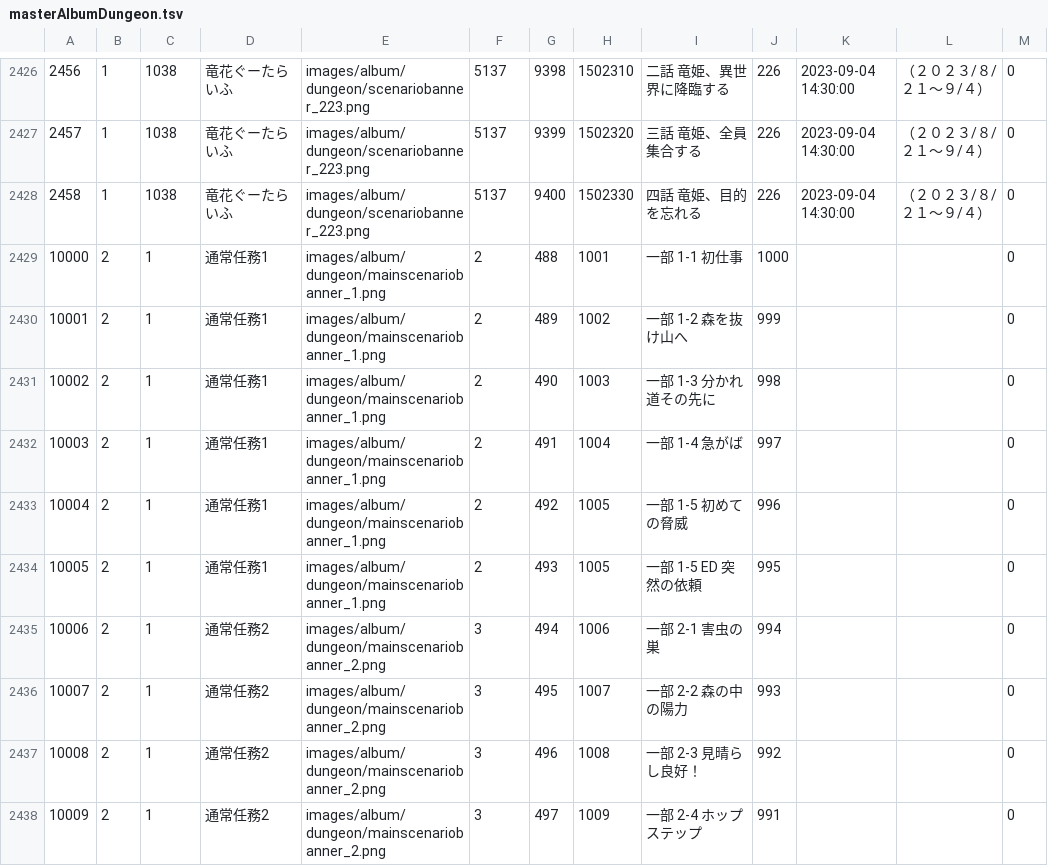
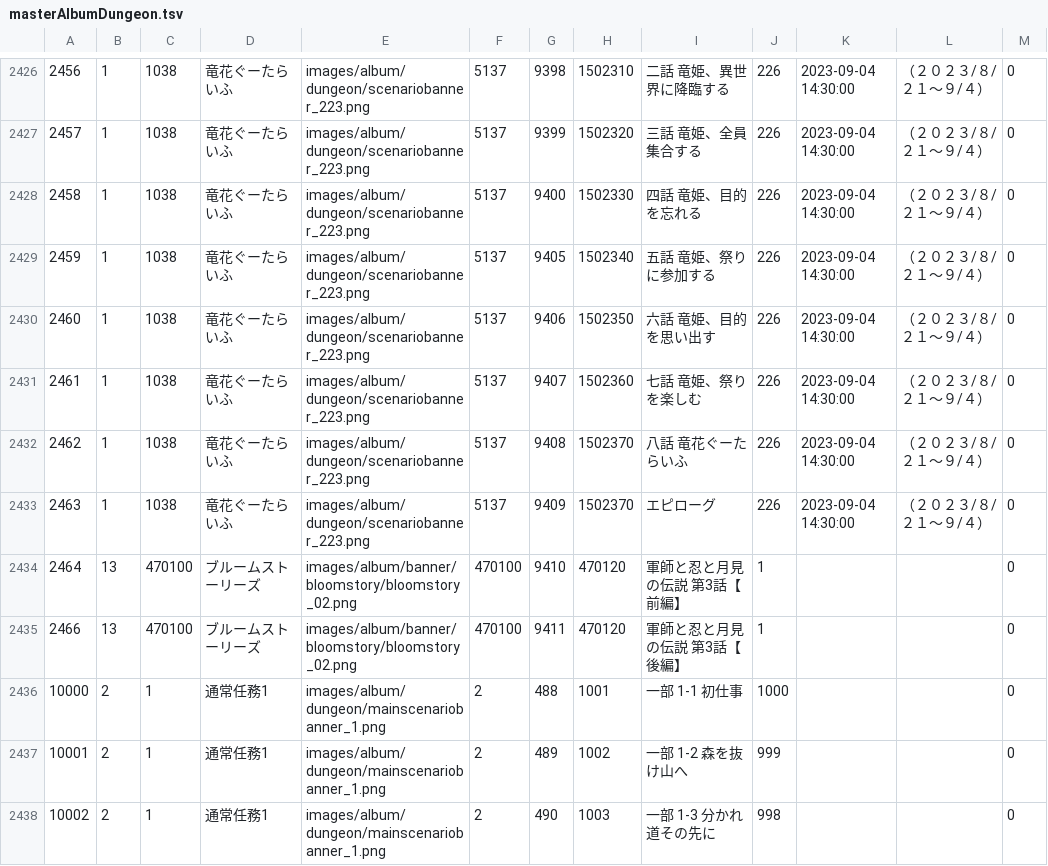
Before and after one commit to game4353/fkg_data, a TSV file: master/masterAlbumDungeon.tsv, drawn as a sheet; only a part is shown, gaps mark what is left out; the shorter side is filled out with more unchanged rows.

```diff
--- a/master/masterAlbumDungeon.tsv
+++ b/master/masterAlbumDungeon.tsv
@@ -2428,2 +2428,9 @@
 2458	1	1038	竜花ぐーたらいふ	images/album/dungeon/scenariobanner_223.png	5137	9400	1502330	四話　竜姫、目的を忘れる	226	2023-09-04 14:30:00	（２０２３/８/２１～９/４）	0
+2459	1	1038	竜花ぐーたらいふ	images/album/dungeon/scenariobanner_223.png	5137	9405	1502340	五話　竜姫、祭りに参加する	226	2023-09-04 14:30:00	（２０２３/８/２１～９/４）	0
+2460	1	1038	竜花ぐーたらいふ	images/album/dungeon/scenariobanner_223.png	5137	9406	1502350	六話　竜姫、目的を思い出す	226	2023-09-04 14:30:00	（２０２３/８/２１～９/４）	0
+2461	1	1038	竜花ぐーたらいふ	images/album/dungeon/scenariobanner_223.png	5137	9407	1502360	七話　竜姫、祭りを楽しむ	226	2023-09-04 14:30:00	（２０２３/８/２１～９/４）	0
+2462	1	1038	竜花ぐーたらいふ	images/album/dungeon/scenariobanner_223.png	5137	9408	1502370	八話　竜花ぐーたらいふ	226	2023-09-04 14:30:00	（２０２３/８/２１～９/４）	0
+2463	1	1038	竜花ぐーたらいふ	images/album/dungeon/scenariobanner_223.png	5137	9409	1502370	エピローグ	226	2023-09-04 14:30:00	（２０２３/８/２１～９/４）	0
+2464	13	470100	ブルームストーリーズ	images/album/banner/bloomstory/bloomstory_02.png	470100	9410	470120	軍師と忍と月見の伝説 第3話【前編】	1			0
+2466	13	470100	ブルームストーリーズ	images/album/banner/bloomstory/bloomstory_02.png	470100	9411	470120	軍師と忍と月見の伝説 第3話【後編】	1			0
 10000	2	1	通常任務1	images/album/dungeon/mainscenariobanner_1.png	2	488	1001	一部 1-1 初仕事	1000			0
```
Also changed, not shown: master/masterCharacterLeaderSkillDescription.tsv, master/masterCharacterQuest.tsv, 31 other files.
